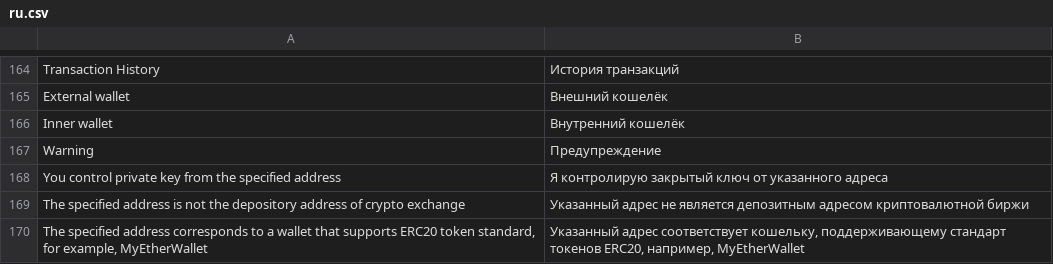
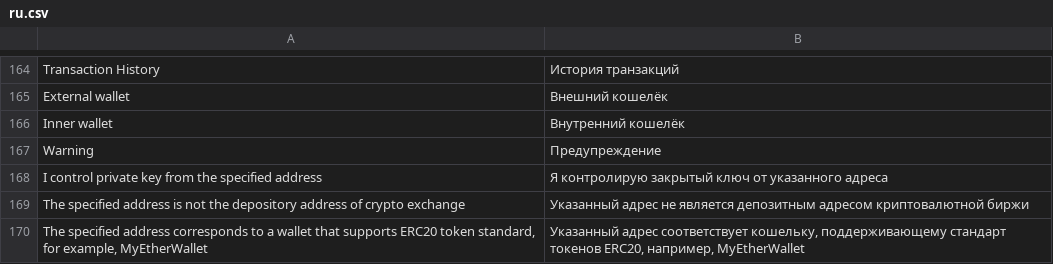
Before and after one commit to aliimran84/cryptaur-web-server, a CSV file: core/engine/translations/ru.csv, drawn as a sheet; only a part is shown, gaps mark what is left out.

```diff
--- a/core/engine/translations/ru.csv
+++ b/core/engine/translations/ru.csv
@@ -167,3 +167,3 @@ Inner wallet,Внутренний кошелёк
 Warning,Предупреждение
-You control private key from the specified address,Я контролирую закрытый ключ от указанного адреса
+I control private key from the specified address,Я контролирую закрытый ключ от указанного адреса
 The specified address is not the depository address of crypto exchange,Указанный адрес не является депозитным адресом криптовалютной биржи
```
Also changed, not shown: core/engine/translations/en.csv, 2 other files.
